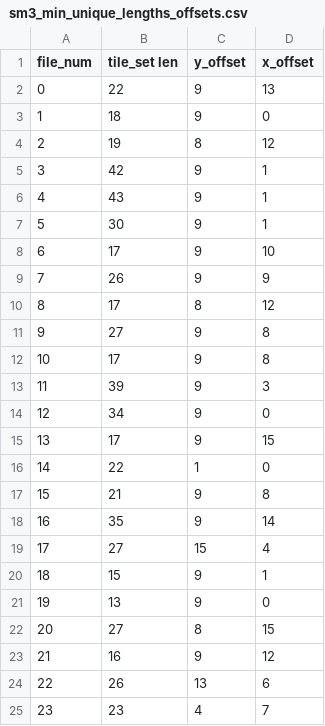
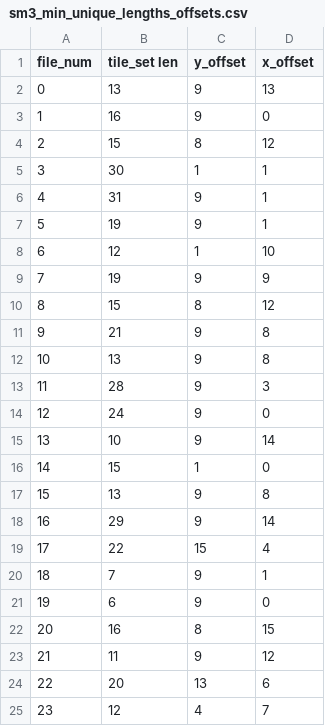
Before and after one commit to gerardrbentley/Videogame-Affordances-Corpus, a CSV file: grid_offset_prediction/sm3_min_unique_lengths_offsets.csv, drawn as a sheet.

```diff
--- a/grid_offset_prediction/sm3_min_unique_lengths_offsets.csv
+++ b/grid_offset_prediction/sm3_min_unique_lengths_offsets.csv
@@ -1,25 +1,25 @@
 file_num,tile_set len,y_offset,x_offset
-0,22,9,13
-1,18,9,0
-2,19,8,12
-3,42,9,1
-4,43,9,1
-5,30,9,1
-6,17,9,10
-7,26,9,9
-8,17,8,12
-9,27,9,8
-10,17,9,8
-11,39,9,3
-12,34,9,0
-13,17,9,15
-14,22,1,0
-15,21,9,8
-16,35,9,14
-17,27,15,4
-18,15,9,1
-19,13,9,0
-20,27,8,15
-21,16,9,12
-22,26,13,6
-23,23,4,7
+0,13,9,13
+1,16,9,0
+2,15,8,12
+3,30,1,1
+4,31,9,1
+5,19,9,1
+6,12,1,10
+7,19,9,9
+8,15,8,12
+9,21,9,8
+10,13,9,8
+11,28,9,3
+12,24,9,0
+13,10,9,14
+14,15,1,0
+15,13,9,8
+16,29,9,14
+17,22,15,4
+18,7,9,1
+19,6,9,0
+20,16,8,15
+21,11,9,12
+22,20,13,6
+23,12,4,7
```
Also changed, not shown: grid_offset_prediction/loz_min_unique_lengths_offsets.csv, 14 other files.
